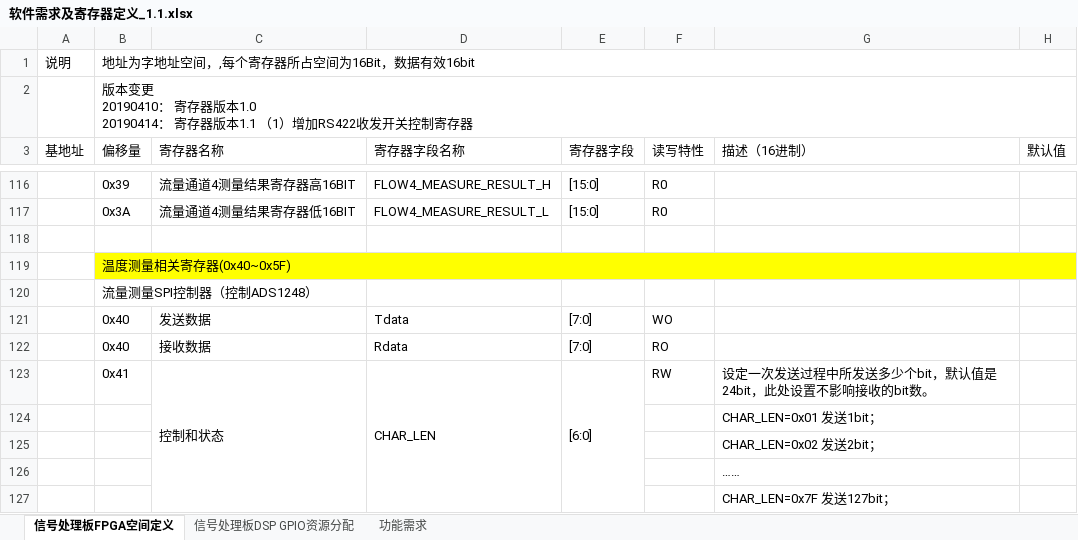
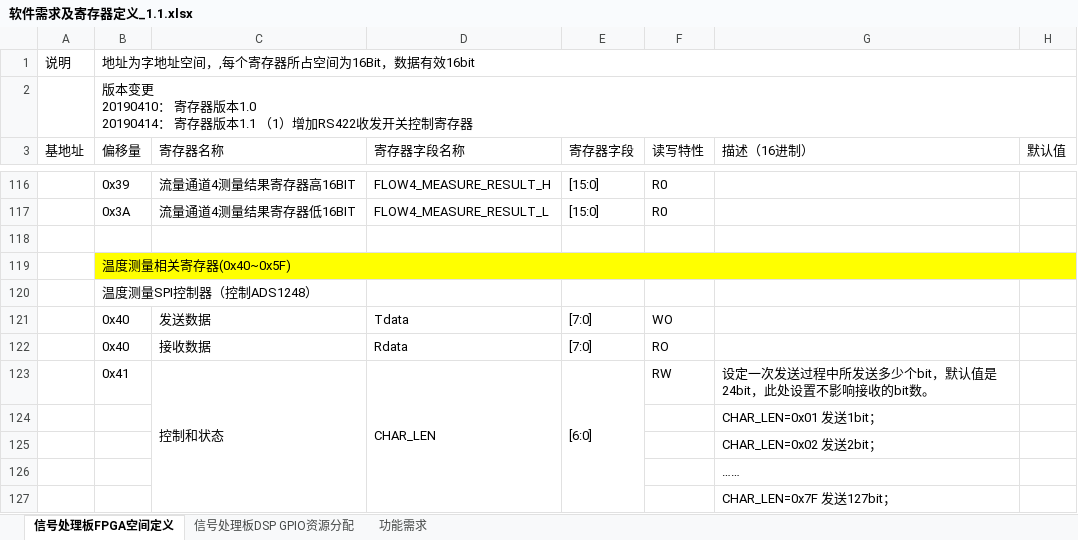
Before and after one commit to fduan001/F2812_SAMPLER, an Excel workbook: HISTORY/软件需求及寄存器定义_1.1.xlsx, sheet 信号处理板FPGA空间定义, drawn as a sheet; only a part is shown, gaps mark what is left out; values as stored, in another font and other column widths than the file's, no borders; the diff names each change by its address in the sheet, - before the commit and + after, or states it on an @@ line.

```diff
--- a/HISTORY/软件需求及寄存器定义_1.1.xlsx (sheet 信号处理板FPGA空间定义)
+++ b/HISTORY/软件需求及寄存器定义_1.1.xlsx (sheet 信号处理板FPGA空间定义)
-B120 (偏移量): 流量测量SPI控制器（控制ADS1248）
+B120 (偏移量): 温度测量SPI控制器（控制ADS1248）
```
Also changed, not shown: 8 other files.
